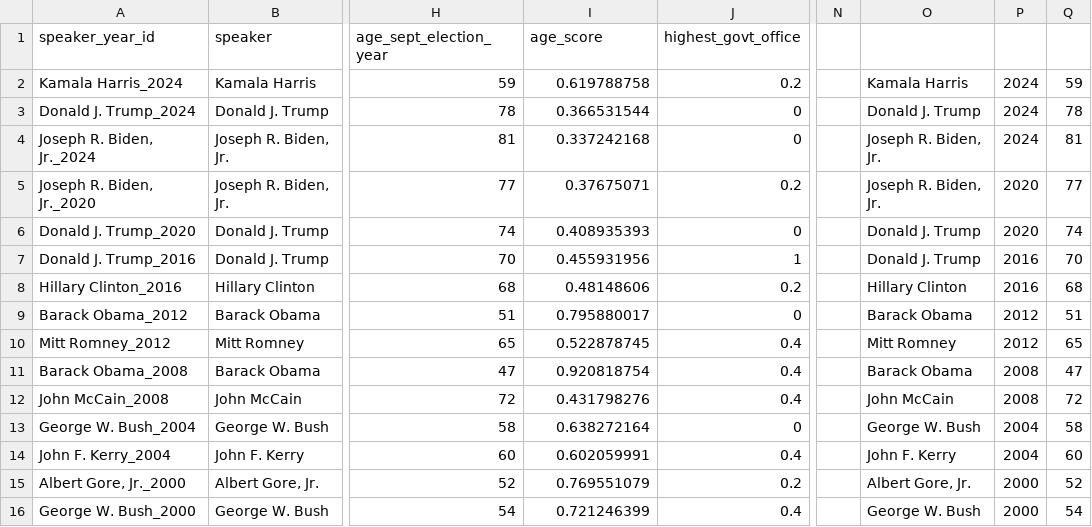
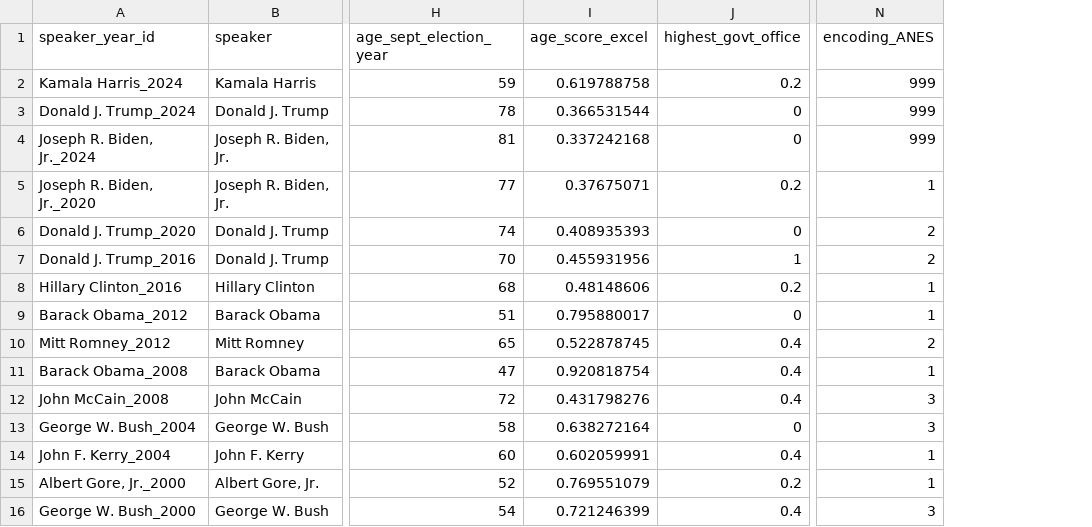
Before and after one commit to juanbrasdefer/Modern_Electoral_Truth, a CSV file: data/ref/change_index_nominees.csv, drawn as a sheet; only a part is shown, gaps mark what is left out; removed rows and columns are numbered as before the commit, all else as after; the diff names each change by its address in the sheet, - before the commit and + after, or states it on an @@ line.

```diff
--- a/data/ref/change_index_nominees.csv
+++ b/data/ref/change_index_nominees.csv
-column N, empty
-column O, rows 2-16: Kamala Harris | Donald J. Trump | Joseph R. Biden, Jr. | Joseph R. Biden, Jr. | Donald J. Trump | Donald J. Trump | Hillary Clinton | Barack Obama | Mitt Romney | Barack Obama | John McCain | George W. Bush | John F. Kerry | Albert Gore, Jr. | George W. Bush
-column P, rows 2-16: 2024 | 2024 | 2024 | 2020 | 2020 | 2016 | 2016 | 2012 | 2012 | 2008 | 2008 | 2004 | 2004 | 2000 | 2000
-column Q, rows 2-16: 59 | 78 | 81 | 77 | 74 | 70 | 68 | 51 | 65 | 47 | 72 | 58 | 60 | 52 | 54
+column N (encoding_ANES), rows 2-16: 999 | 999 | 999 | 1 | 2 | 2 | 1 | 1 | 2 | 1 | 3 | 3 | 1 | 1 | 3
-I1: age_score
+I1: age_score_excel
```
Also changed, not shown: data/ref/validation_reftable.csv, data/results/candidate_change_index_results.csv, 10 other files.
